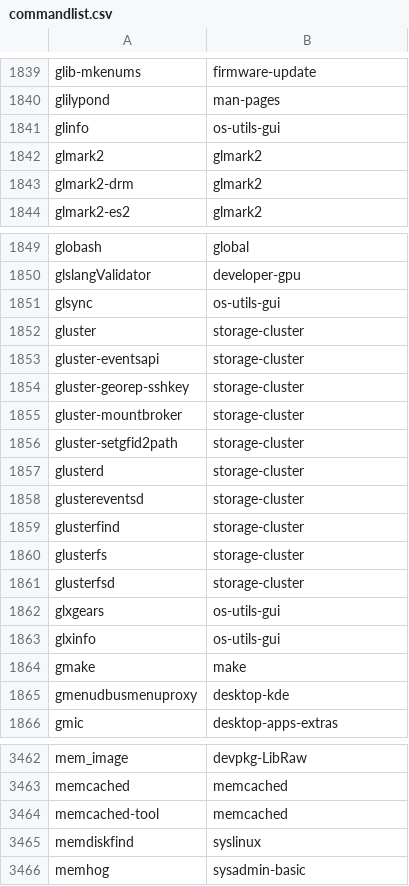
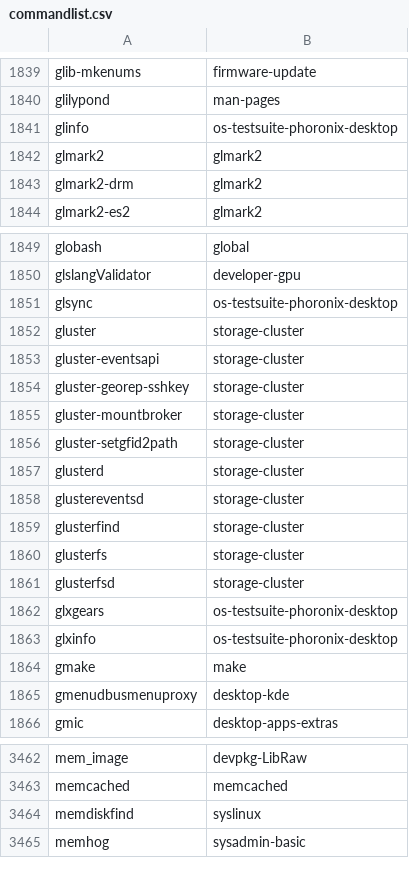
Before and after one commit to lebensterben/cnf, a CSV file: commandlist.csv, drawn as a sheet; only a part is shown, gaps mark what is left out.

Commit message:
update command list for 29630

```diff
--- a/commandlist.csv
+++ b/commandlist.csv
@@ -1840,3 +1840,3 @@ glib-mkenums	firmware-update
 glilypond	man-pages
-glinfo	os-utils-gui
+glinfo	os-testsuite-phoronix-desktop
 glmark2	glmark2
@@ -1850,3 +1850,3 @@ globash	global
 glslangValidator	developer-gpu
-glsync	os-utils-gui
+glsync	os-testsuite-phoronix-desktop
 gluster	storage-cluster
@@ -1861,4 +1861,4 @@ glusterfs	storage-cluster
 glusterfsd	storage-cluster
-glxgears	os-utils-gui
-glxinfo	os-utils-gui
+glxgears	os-testsuite-phoronix-desktop
+glxinfo	os-testsuite-phoronix-desktop
 gmake	make
@@ -3463,3 +3463,2 @@ mem_image	devpkg-LibRaw
 memcached	memcached
-memcached-tool	memcached
 memdiskfind	syslinux
```
Also changed, not shown: 2 other files.
